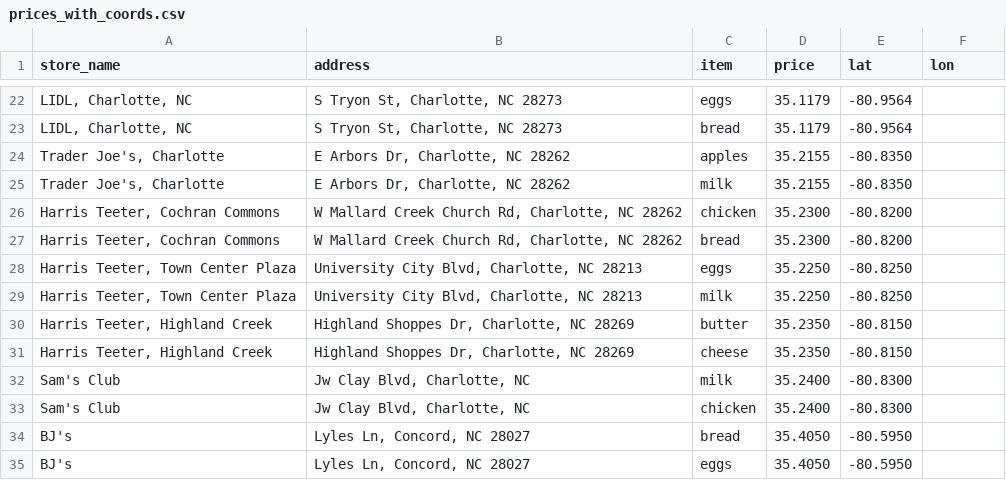
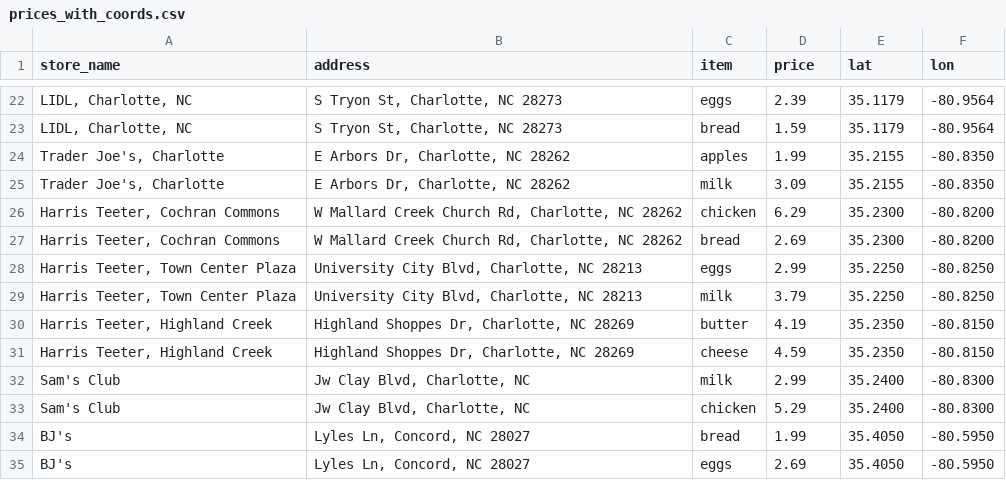
Before and after one commit to syarlagadda-dev/Store-Optimizer-Backend, a CSV file: prices_with_coords.csv, drawn as a sheet; only a part is shown, gaps mark what is left out; the diff covers the shown part only.

```diff
--- a/prices_with_coords.csv
+++ b/prices_with_coords.csv
@@ -22,14 +22,14 @@ store_name,address,item,price,lat,lon
-"LIDL, Charlotte, NC","S Tryon St, Charlotte, NC 28273","eggs",35.1179,-80.9564
-"LIDL, Charlotte, NC","S Tryon St, Charlotte, NC 28273","bread",35.1179,-80.9564
-"Trader Joe's, Charlotte","E Arbors Dr, Charlotte, NC 28262","apples",35.2155,-80.8350
-"Trader Joe's, Charlotte","E Arbors Dr, Charlotte, NC 28262","milk",35.2155,-80.8350
-"Harris Teeter, Cochran Commons","W Mallard Creek Church Rd, Charlotte, NC 28262","chicken",35.2300,-80.8200
-"Harris Teeter, Cochran Commons","W Mallard Creek Church Rd, Charlotte, NC 28262","bread",35.2300,-80.8200
-"Harris Teeter, Town Center Plaza","University City Blvd, Charlotte, NC 28213","eggs",35.2250,-80.8250
-"Harris Teeter, Town Center Plaza","University City Blvd, Charlotte, NC 28213","milk",35.2250,-80.8250
-"Harris Teeter, Highland Creek","Highland Shoppes Dr, Charlotte, NC 28269","butter",35.2350,-80.8150
-"Harris Teeter, Highland Creek","Highland Shoppes Dr, Charlotte, NC 28269","cheese",35.2350,-80.8150
-"Sam's Club","Jw Clay Blvd, Charlotte, NC","milk",35.2400,-80.8300
-"Sam's Club","Jw Clay Blvd, Charlotte, NC","chicken",35.2400,-80.8300
-"BJ's","Lyles Ln, Concord, NC 28027","bread",35.4050,-80.5950
-"BJ's","Lyles Ln, Concord, NC 28027","eggs",35.4050,-80.5950
+"LIDL, Charlotte, NC","S Tryon St, Charlotte, NC 28273","eggs",2.39,35.1179,-80.9564
+"LIDL, Charlotte, NC","S Tryon St, Charlotte, NC 28273","bread",1.59,35.1179,-80.9564
+"Trader Joe's, Charlotte","E Arbors Dr, Charlotte, NC 28262","apples",1.99,35.2155,-80.8350
+"Trader Joe's, Charlotte","E Arbors Dr, Charlotte, NC 28262","milk",3.09,35.2155,-80.8350
+"Harris Teeter, Cochran Commons","W Mallard Creek Church Rd, Charlotte, NC 28262","chicken",6.29,35.2300,-80.8200
+"Harris Teeter, Cochran Commons","W Mallard Creek Church Rd, Charlotte, NC 28262","bread",2.69,35.2300,-80.8200
+"Harris Teeter, Town Center Plaza","University City Blvd, Charlotte, NC 28213","eggs",2.99,35.2250,-80.8250
+"Harris Teeter, Town Center Plaza","University City Blvd, Charlotte, NC 28213","milk",3.79,35.2250,-80.8250
+"Harris Teeter, Highland Creek","Highland Shoppes Dr, Charlotte, NC 28269","butter",4.19,35.2350,-80.8150
+"Harris Teeter, Highland Creek","Highland Shoppes Dr, Charlotte, NC 28269","cheese",4.59,35.2350,-80.8150
+"Sam's Club","Jw Clay Blvd, Charlotte, NC","milk",2.99,35.2400,-80.8300
+"Sam's Club","Jw Clay Blvd, Charlotte, NC","chicken",5.29,35.2400,-80.8300
+"BJ's","Lyles Ln, Concord, NC 28027","bread",1.99,35.4050,-80.5950
+"BJ's","Lyles Ln, Concord, NC 28027","eggs",2.69,35.4050,-80.5950
```
Also changed, not shown: 52 edited cells elsewhere in this file, 1 other file.
